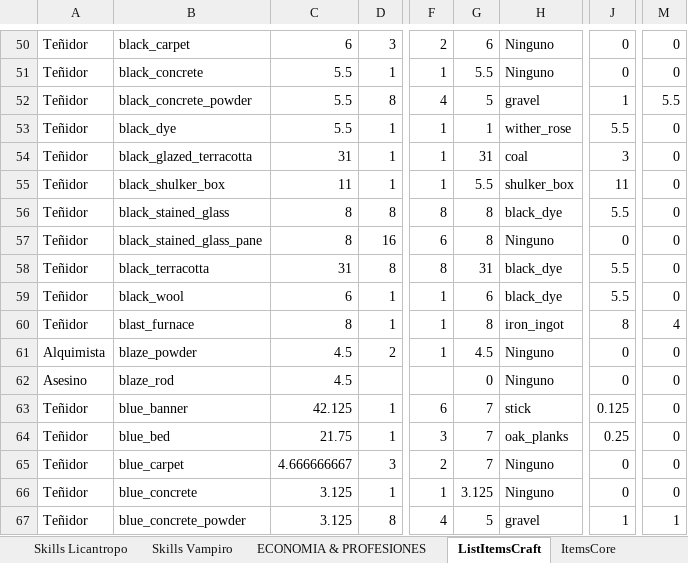
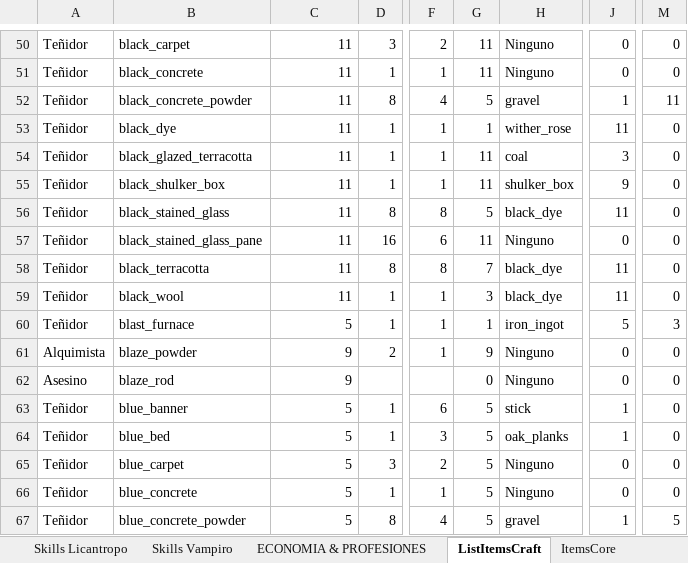
Before and after one commit to Decreeofpain/Hell-Tech, an Excel workbook: INFO_SERVER.xlsm, sheet ListItemsCraft, drawn as a sheet; only a part is shown, gaps mark what is left out; values as stored, in another font and other column widths than the file's, no cell formats; the diff covers the shown part only; the diff names each change by its address in the sheet, - before the commit and + after, or states it on an @@ line.

Commit message:
Update

```diff
--- a/INFO_SERVER.xlsm (sheet ListItemsCraft)
+++ b/INFO_SERVER.xlsm (sheet ListItemsCraft)
-C50: 6
+C50: 11
-G50: 6
+G50: 11
-C51:C53: 5.5
+C51:C53: 11
-G51: 5.5
+G51: 11
-M52: 5.5
+M52: 11
-J53: 5.5
+J53: 11
-C54: 31
+C54: 11
-G54: 31
+G54: 11
-G55: 5.5
+G55: 11
-J55: 11
+J55: 9
-C56:C57: 8
+C56:C57: 11
-G56: 8
+G56: 5
-J56: 5.5
+J56: 11
-G57: 8
+G57: 11
-C58: 31
+C58: 11
-G58: 31
+G58: 7
-J58:J59: 5.5
+J58:J59: 11
-C59: 6
+C59: 11
-G59: 6
+G59: 3
-C60: 8
+C60: 5
-G60: 8
+G60: 1
-J60: 8
+J60: 5
-M60: 4
+M60: 3
-C61:C62: 4.5
+C61:C62: 9
-G61: 4.5
+G61: 9
-C63: 42.125
+C63: 5
-G63:G65: 7
+G63:G65: 5
-J63: 0.125
+J63: 1
-C64: 21.75
+C64: 5
-J64: 0.25
+J64: 1
-C65: 4.666666667
+C65: 5
-C66:C67: 3.125
+C66:C67: 5
-G66: 3.125
+G66: 5
-M67: 1
+M67: 5
```
Also changed, not shown: 1000 edited cells elsewhere in this sheet, sheet ItemsCore, sheet ECONOMIA & PROFESIONES, cell formats, formulas that keep their value.
